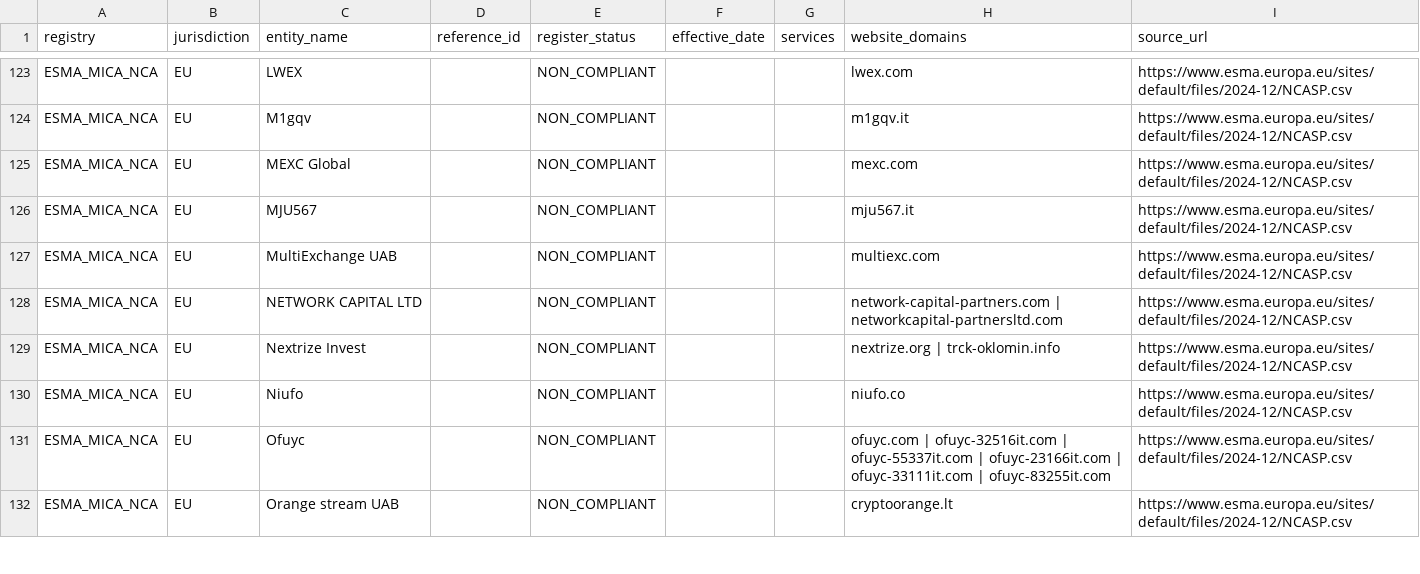
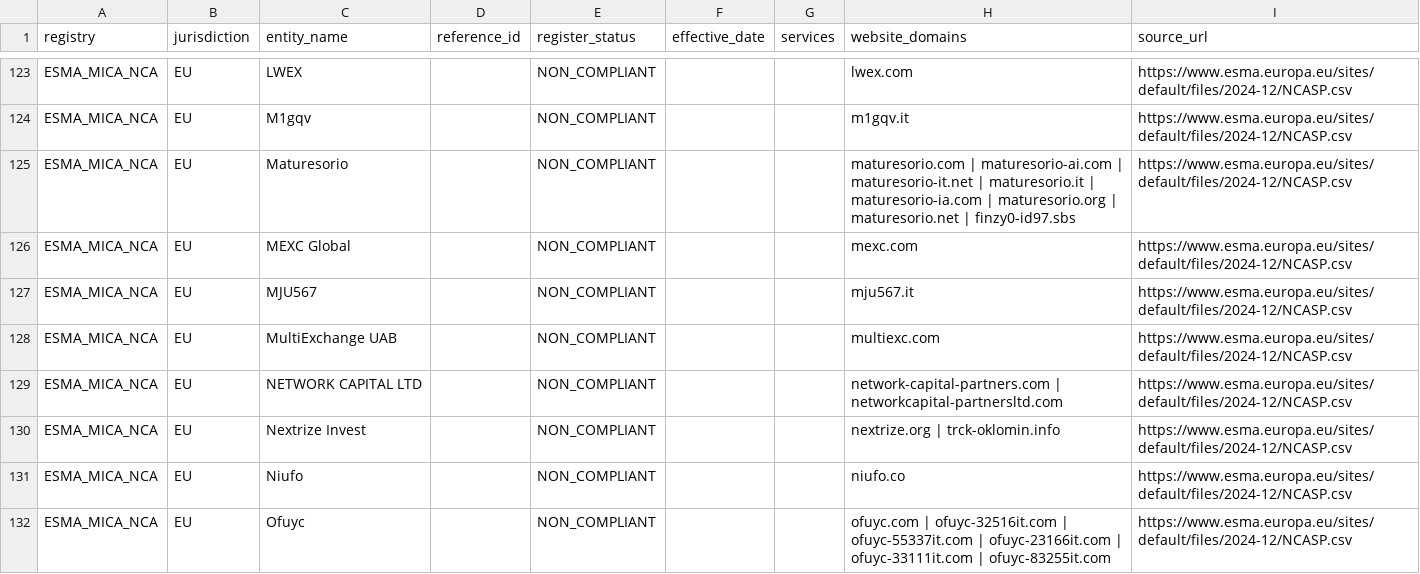
Before and after one commit to takame-io/exchange-registers, a CSV file: registers/ESMA_MICA_NCA.csv, drawn as a sheet; only a part is shown, gaps mark what is left out; the shorter side is filled out with more unchanged rows.

```diff
--- a/registers/ESMA_MICA_NCA.csv
+++ b/registers/ESMA_MICA_NCA.csv
@@ -124,2 +124,3 @@ ESMA_MICA_NCA,EU,LWEX,,NON_COMPLIANT,,,lwex.com,https://www.esma.europa.eu/sites
 ESMA_MICA_NCA,EU,M1gqv,,NON_COMPLIANT,,,m1gqv.it,https://www.esma.europa.eu/sites/default/files/2024-12/NCASP.csv
+ESMA_MICA_NCA,EU,Maturesorio,,NON_COMPLIANT,,,maturesorio.com | maturesorio-ai.com | maturesorio-it.net | maturesorio.it | maturesorio-ia.com | maturesorio.org | maturesorio.net | finzy0-id97.sbs,https://www.esma.europa.eu/sites/default/files/2024-12/NCASP.csv
 ESMA_MICA_NCA,EU,MEXC Global,,NON_COMPLIANT,,,mexc.com,https://www.esma.europa.eu/sites/default/files/2024-12/NCASP.csv
```
Also changed, not shown: changes.csv, exchange_records.csv, 6 other files.
